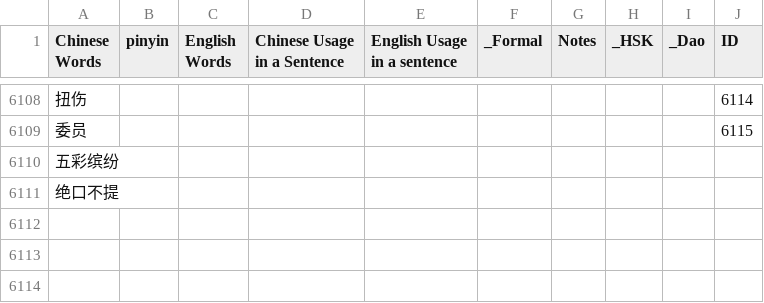
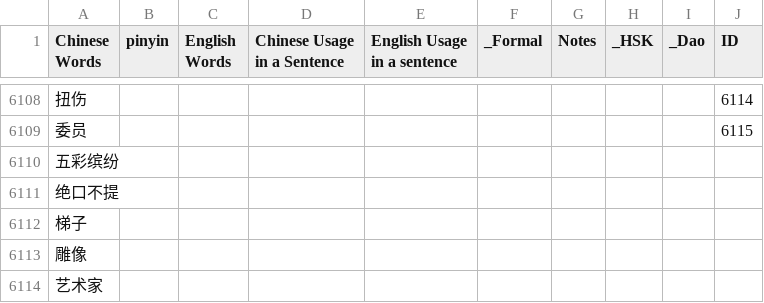
Before and after one commit to gcwwgithub/Website, a CSV file: .ChineseQuizNewApp/public/data/CN.csv, drawn as a sheet; only a part is shown, gaps mark what is left out; the diff covers the shown part only; the diff names each change by its address in the sheet, - before the commit and + after, or states it on an @@ line.

```diff
--- a/.ChineseQuizNewApp/public/data/CN.csv
+++ b/.ChineseQuizNewApp/public/data/CN.csv
+row 6112: 梯子
+row 6113: 雕像
+row 6114: 艺术家
```
Also changed, not shown: 3 added rows and 8 edited cells elsewhere in this file, 28 other files.
